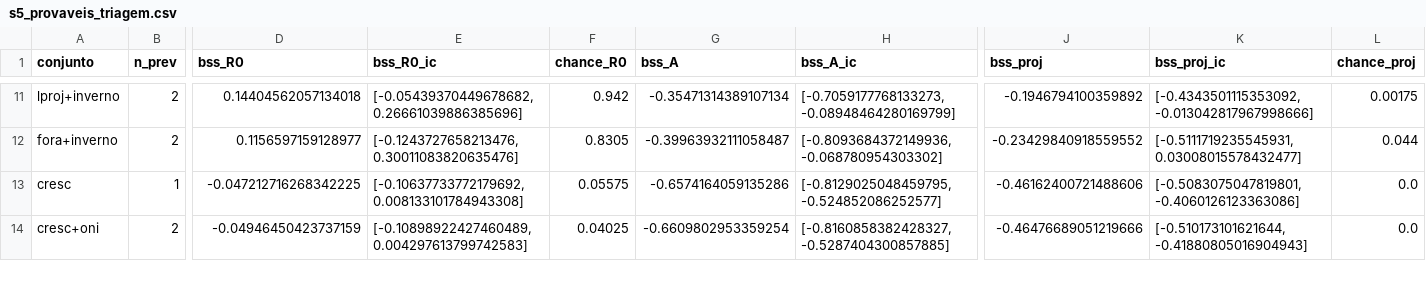
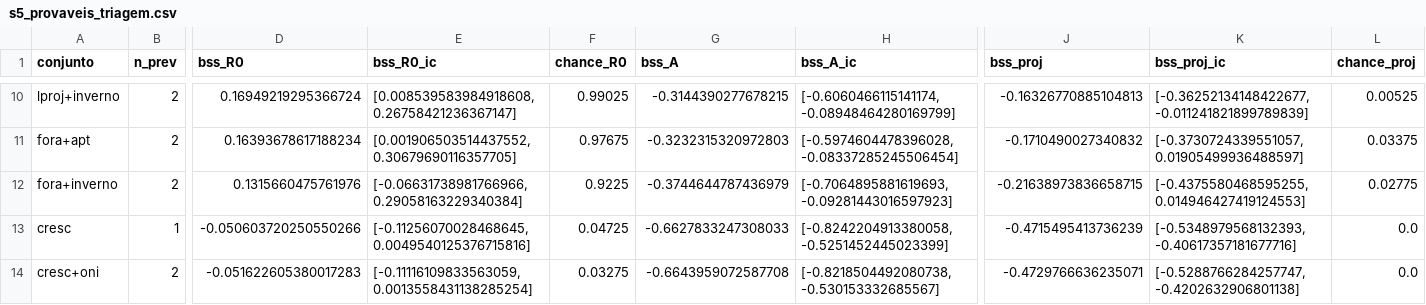
Before and after one commit to willianwistuba/mais-saude-ai, a CSV file: dados/msa01/sensibilidades/s5_provaveis_triagem.csv, drawn as a sheet; only a part is shown, gaps mark what is left out; addresses are those after the commit; rows hold the shown columns only; the diff covers the shown part only; the diff names each change by its address in the sheet, - before the commit and + after, or states it on an @@ line.

```diff
--- a/dados/msa01/sensibilidades/s5_provaveis_triagem.csv
+++ b/dados/msa01/sensibilidades/s5_provaveis_triagem.csv
-D10 (bss_R0): 0.14404562057134018
+D10 (bss_R0): 0.16949219295366724
-E10 (bss_R0_ic): [-0.05439370449678682, 0.26661039886385696]
+E10 (bss_R0_ic): [0.008539583984918608, 0.26758421236367147]
-F10 (chance_R0): 0.942
+F10 (chance_R0): 0.99025
-G10 (bss_A): -0.35471314389107134
+G10 (bss_A): -0.3144390277678215
-H10 (bss_A_ic): [-0.7059177768133273, -0.08948464280169799]
+H10 (bss_A_ic): [-0.6060466115141174, -0.08948464280169799]
-J10 (bss_proj): -0.1946794100359892
+J10 (bss_proj): -0.16326770885104813
-K10 (bss_proj_ic): [-0.4343501115353092, -0.013042817967998666]
+K10 (bss_proj_ic): [-0.36252134148422677, -0.011241821899789839]
-L10 (chance_proj): 0.00175
+L10 (chance_proj): 0.00525
+row 11: fora+apt | 2 | 0.16393678617188234 | [0.001906503514437552, 0.30679690116357705] | 0.97675 | -0.3232315320972803 | [-0.5974604478396028, -0.08337285245506454] | -0.1710490027340832 | [-0.3730724339551057, 0.01905499936488597] | 0.03375
-D12 (bss_R0): 0.1156597159128977
+D12 (bss_R0): 0.1315660475761976
-E12 (bss_R0_ic): [-0.1243727658213476, 0.30011083820635476]
+E12 (bss_R0_ic): [-0.06631738981766966, 0.29058163229340384]
-F12 (chance_R0): 0.8305
+F12 (chance_R0): 0.9225
-G12 (bss_A): -0.39963932111058487
+G12 (bss_A): -0.3744644787436979
-H12 (bss_A_ic): [-0.8093684372149936, -0.068780954303302]
+H12 (bss_A_ic): [-0.7064895881619693, -0.09281443016597923]
-J12 (bss_proj): -0.23429840918559552
+J12 (bss_proj): -0.21638973836658715
-K12 (bss_proj_ic): [-0.5111719235545931, 0.03008015578432477]
+K12 (bss_proj_ic): [-0.4375580468595255, 0.014946427419124553]
-L12 (chance_proj): 0.044
+L12 (chance_proj): 0.02775
-D13 (bss_R0): -0.047212716268342225
+D13 (bss_R0): -0.050603720250550266
-E13 (bss_R0_ic): [-0.10637733772179692, 0.008133101784943308]
+E13 (bss_R0_ic): [-0.11256070028468645, 0.0049540125376715816]
-F13 (chance_R0): 0.05575
+F13 (chance_R0): 0.04725
-G13 (bss_A): -0.6574164059135286
+G13 (bss_A): -0.6627833247308033
-H13 (bss_A_ic): [-0.8129025048459795, -0.524852086252577]
+H13 (bss_A_ic): [-0.8242204913380058, -0.5251452445023399]
-J13 (bss_proj): -0.46162400721488606
+J13 (bss_proj): -0.4715495413736239
-K13 (bss_proj_ic): [-0.5083075047819801, -0.4060126123363086]
+K13 (bss_proj_ic): [-0.5348979568132393, -0.40617357181677716]
-D14 (bss_R0): -0.04946450423737159
+D14 (bss_R0): -0.051622605380017283
-E14 (bss_R0_ic): [-0.10898922427460489, 0.004297613799742583]
+E14 (bss_R0_ic): [-0.11116109833563059, 0.0013558431138285254]
-F14 (chance_R0): 0.04025
+F14 (chance_R0): 0.03275
-G14 (bss_A): -0.6609802953359254
+G14 (bss_A): -0.6643959072587708
-H14 (bss_A_ic): [-0.8160858382428327, -0.5287404300857885]
+H14 (bss_A_ic): [-0.8218504492080738, -0.530153332685567]
-J14 (bss_proj): -0.46476689051219666
+J14 (bss_proj): -0.4729766636235071
-K14 (bss_proj_ic): [-0.510173101621644, -0.41880805016904943]
+K14 (bss_proj_ic): [-0.5288766284257747, -0.4202632906801138]
```
Also changed, not shown: 2 added rows, 3 removed rows and 95 edited cells elsewhere in this file, dados/msa01/msa01_antecedencia_modelos.csv, dados/msa01/msa01_por_semana.csv, 43 other files.
